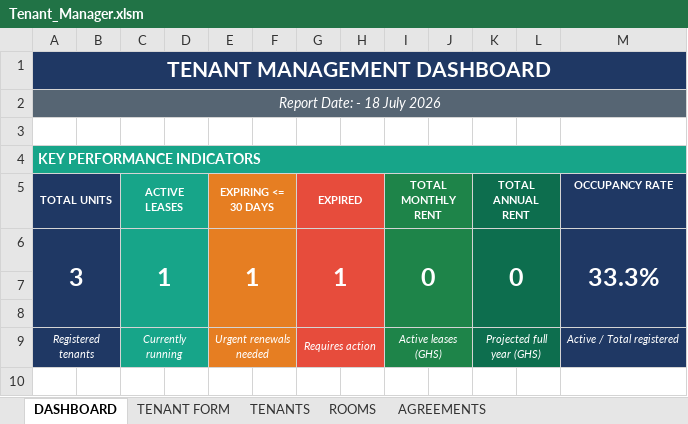
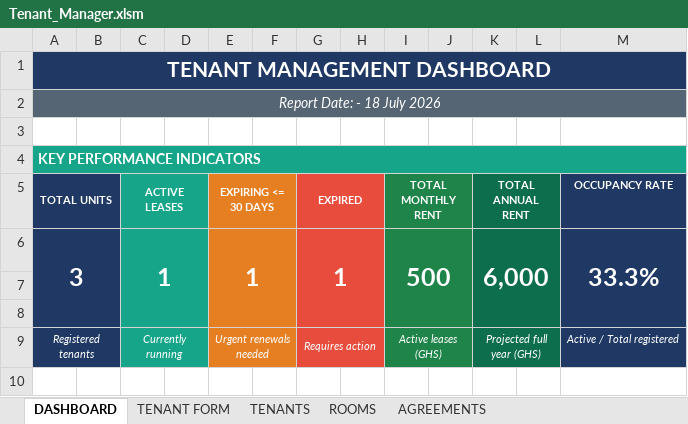
Before and after one commit to akowuahyeb-del/TenantManager, an Excel workbook: Tenant_Manager.xlsm, sheet DASHBOARD, drawn as a sheet; only a part is shown; values as stored, in another font and other column widths than the file's, no borders; the diff names each change by its address in the sheet, - before the commit and + after, or states it on an @@ line.

```diff
--- a/Tenant_Manager.xlsm (sheet DASHBOARD)
+++ b/Tenant_Manager.xlsm (sheet DASHBOARD)
-I6 (TOTAL MONTHLY RENT): 0
+I6 (TOTAL MONTHLY RENT): 500
-K6 (TOTAL ANNUAL RENT): 0
+K6 (TOTAL ANNUAL RENT): 6,000
```
Also changed, not shown: sheet TENANT FORM, sheet TENANTS, sheet ROOMS, formulas that keep their value, charts or pictures, 7 other files.
